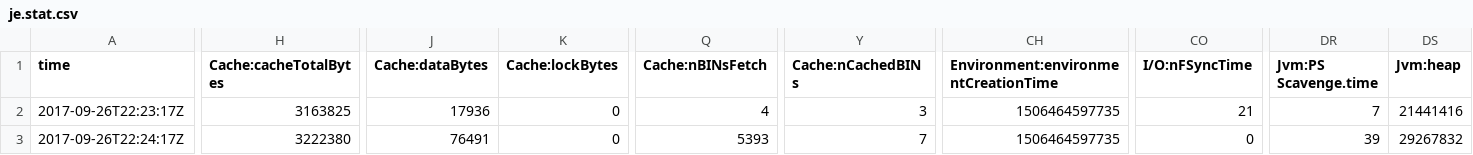
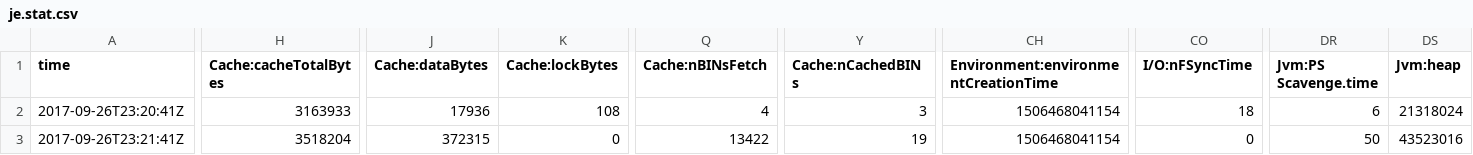
Before and after one commit to xc-fighting/WebSpider, a CSV file: CrawlerData/frontier/je.stat.csv, drawn as a sheet; only a part is shown, gaps mark what is left out; the diff covers the shown part only; the diff names each change by its address in the sheet, - before the commit and + after, or states it on an @@ line.

Commit message:
image crawler

```diff
--- a/CrawlerData/frontier/je.stat.csv
+++ b/CrawlerData/frontier/je.stat.csv
-A2 (time): 2017-09-26T22:23:17Z
+A2 (time): 2017-09-26T23:20:41Z
-H2 (Cache:cacheTotalBytes): 3163825
+H2 (Cache:cacheTotalBytes): 3163933
-K2 (Cache:lockBytes): 0
+K2 (Cache:lockBytes): 108
-CH2:CH3: 1506464597735
+CH2:CH3: 1506468041154
-CO2 (I/O:nFSyncTime): 21
+CO2 (I/O:nFSyncTime): 18
-DR2 (Jvm:PS Scavenge.time): 7
+DR2 (Jvm:PS Scavenge.time): 6
-DS2 (Jvm:heap): 21441416
+DS2 (Jvm:heap): 21318024
-A3 (time): 2017-09-26T22:24:17Z
+A3 (time): 2017-09-26T23:21:41Z
-H3 (Cache:cacheTotalBytes): 3222380
+H3 (Cache:cacheTotalBytes): 3518204
-J3 (Cache:dataBytes): 76491
+J3 (Cache:dataBytes): 372315
-Q3 (Cache:nBINsFetch): 5393
+Q3 (Cache:nBINsFetch): 13422
-Y3 (Cache:nCachedBINs): 7
+Y3 (Cache:nCachedBINs): 19
-DR3 (Jvm:PS Scavenge.time): 39
+DR3 (Jvm:PS Scavenge.time): 50
-DS3 (Jvm:heap): 29267832
+DS3 (Jvm:heap): 43523016
```
Also changed, not shown: 37 edited cells elsewhere in this file, 2 other files.
